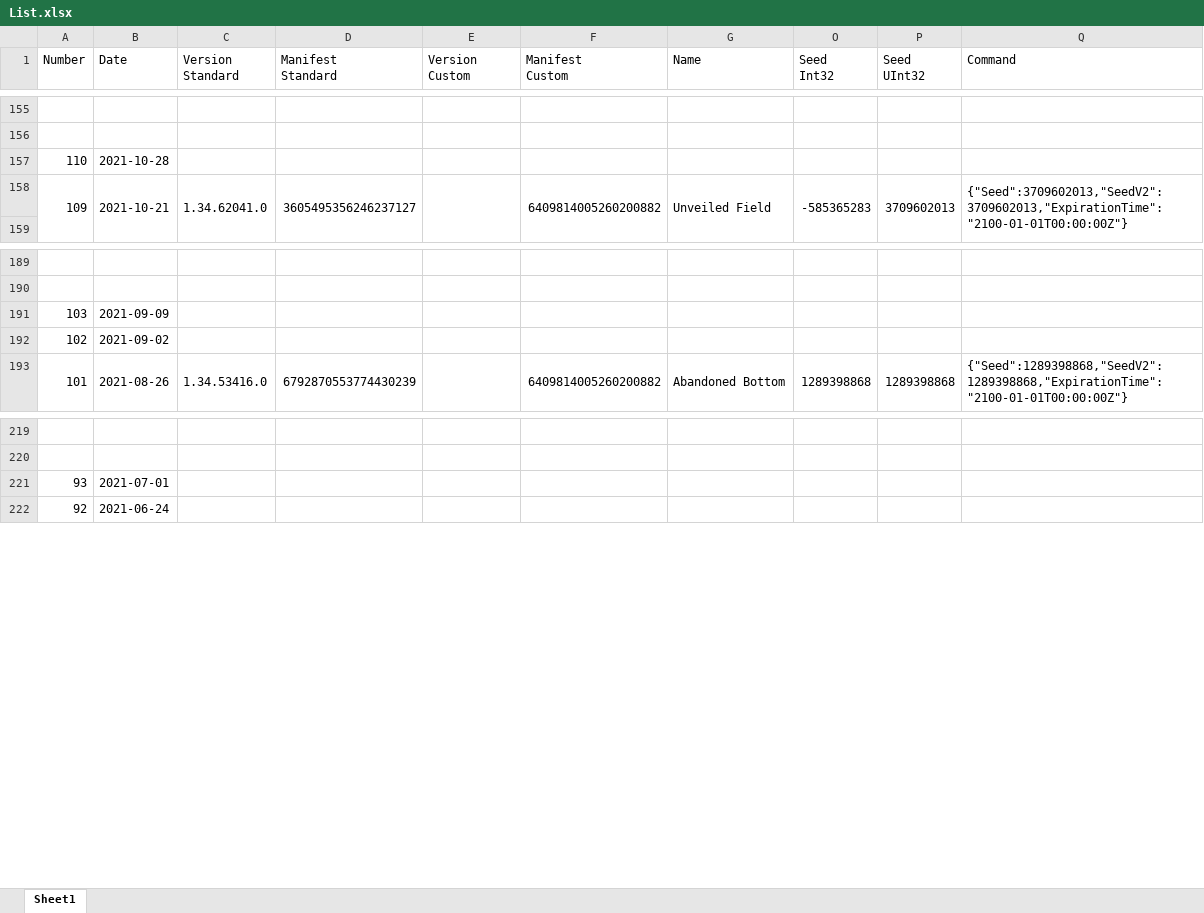
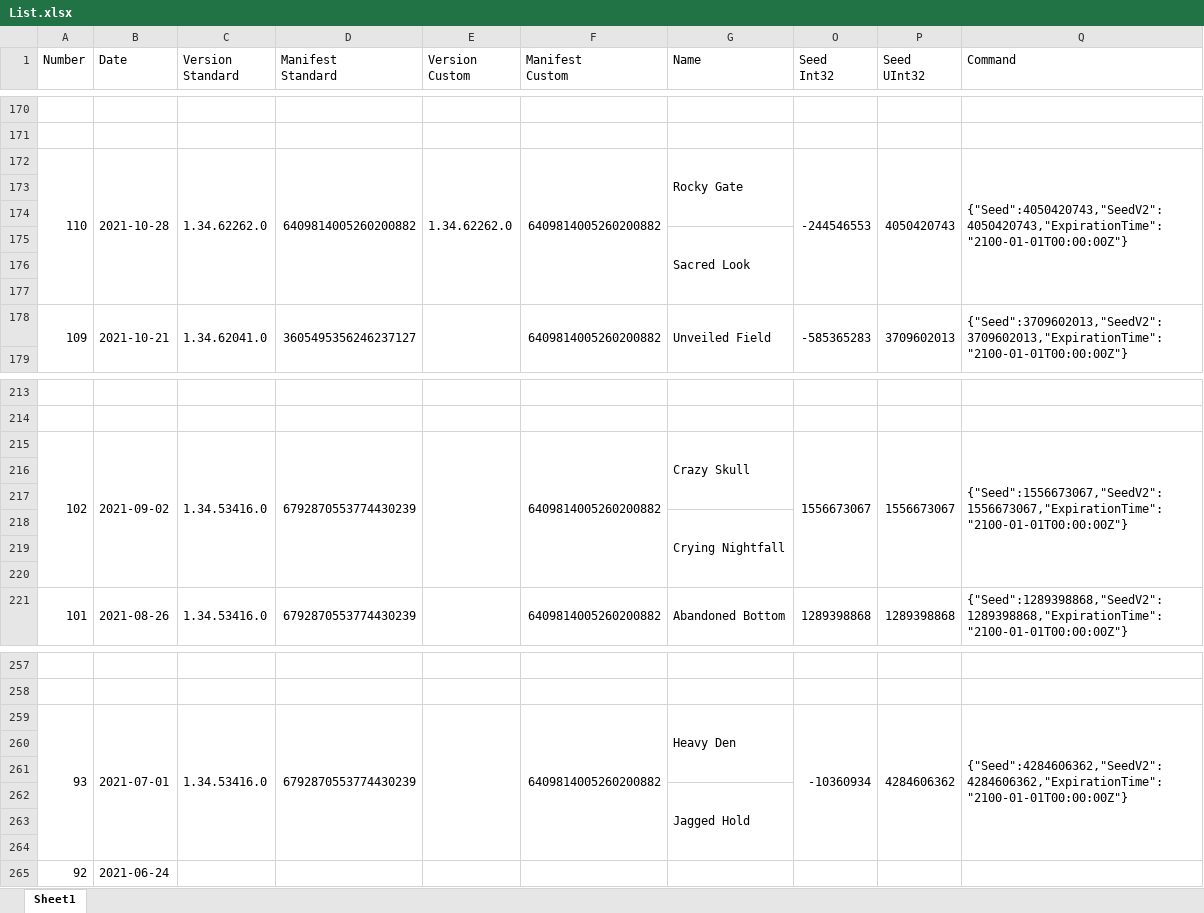
Before and after one commit to Ravest95/DeepDiveEmulator, an Excel workbook: List.xlsx, sheet Sheet1, drawn as a sheet; only a part is shown, gaps mark what is left out; values as stored, in another font and other column widths than the file's, no cell formats; conditional formats not drawn; addresses are those after the commit; the diff covers the shown part only; the diff names each change by its address in the sheet, - before the commit and + after, or states it on an @@ line.

```diff
--- a/List.xlsx (sheet Sheet1)
+++ b/List.xlsx (sheet Sheet1)
+row 172: 110 | 2021-10-28 | 1.34.62262.0 | 6409814005260200882 | 1.34.62262.0 | 6409814005260200882 | Rocky Gate | -244546553 | 4050420743 | {"Seed":4050420743,"SeedV2":4050420743,"ExpirationTime":"2100-01-01T00:00:00Z"}
-row 173: 110 | 2021-10-28
+row 173: (empty)
+row 174: (empty)
+row 175:  |  |  |  |  |  | Sacred Look
+row 176: (empty)
+row 177: (empty)
+row 215: 102 | 2021-09-02 | 1.34.53416.0 | 6792870553774430239 |  | 6409814005260200882 | Crazy Skull | 1556673067 | 1556673067 | {"Seed":1556673067,"SeedV2":1556673067,"ExpirationTime":"2100-01-01T00:00:00Z"}
-row 216: 103 | 2021-09-09
+row 216: (empty)
-row 217: 102 | 2021-09-02
+row 217: (empty)
+row 218:  |  |  |  |  |  | Crying Nightfall
+row 219: (empty)
+row 220: (empty)
+row 259: 93 | 2021-07-01 | 1.34.53416.0 | 6792870553774430239 |  | 6409814005260200882 | Heavy Den | -10360934 | 4284606362 | {"Seed":4284606362,"SeedV2":4284606362,"ExpirationTime":"2100-01-01T00:00:00Z"}
-row 260: 93 | 2021-07-01
+row 260: (empty)
+row 261: (empty)
+row 262:  |  |  |  |  |  | Jagged Hold
+row 263: (empty)
+row 264: (empty)
```
Also changed, not shown: 29 added rows and 14 edited cells elsewhere in this sheet, cell formats, hidden cells.
